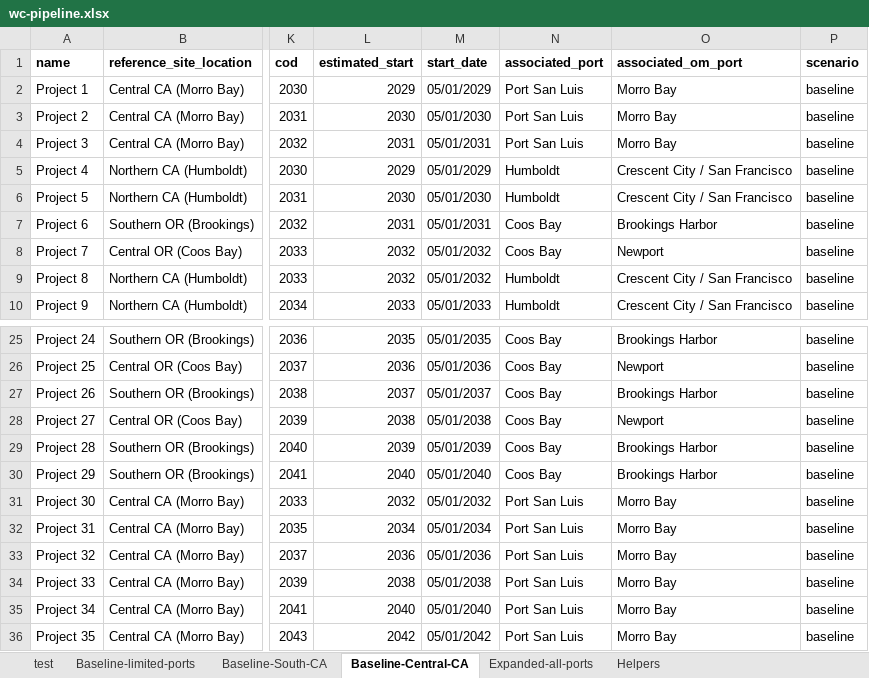
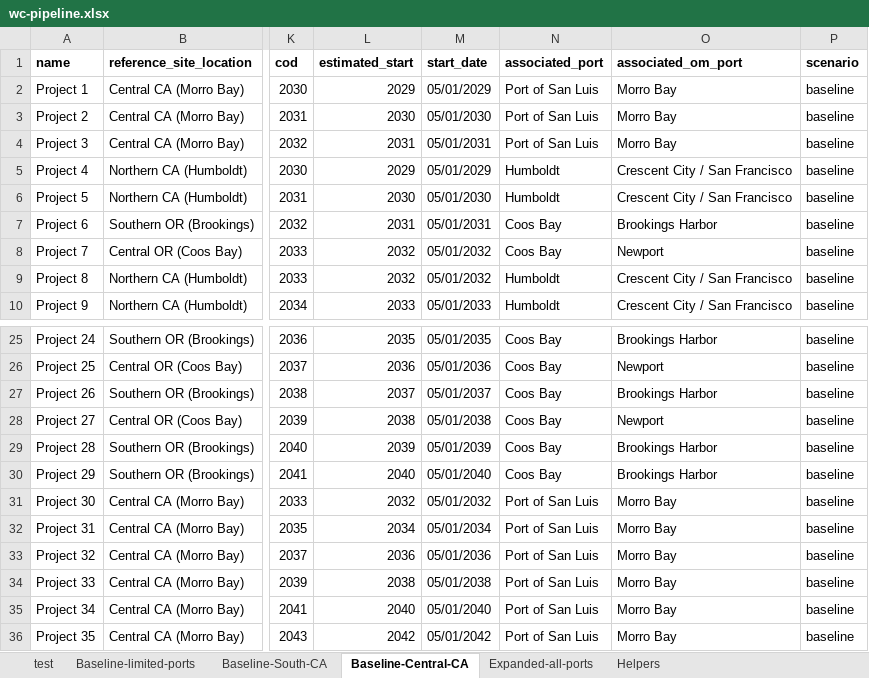
Before and after one commit to NREL/CORAL, an Excel workbook: analysis/library/pipeline/wc-pipeline.xlsx, sheet Baseline-Central-CA, drawn as a sheet; only a part is shown, gaps mark what is left out; values as stored, in another font and other column widths than the file's, no borders; the diff names each change by its address in the sheet, - before the commit and + after, or states it on an @@ line.

```diff
--- a/analysis/library/pipeline/wc-pipeline.xlsx (sheet Baseline-Central-CA)
+++ b/analysis/library/pipeline/wc-pipeline.xlsx (sheet Baseline-Central-CA)
-N2:N4 (associated_port): Port San Luis
+N2:N4 (associated_port): Port of San Luis
-N31:N36 (associated_port): Port San Luis
+N31:N36 (associated_port): Port of San Luis
```
Also changed, not shown: sheet Expanded-all-ports, analysis/results/cumulative-capacity.xlsx, 9 other files.
